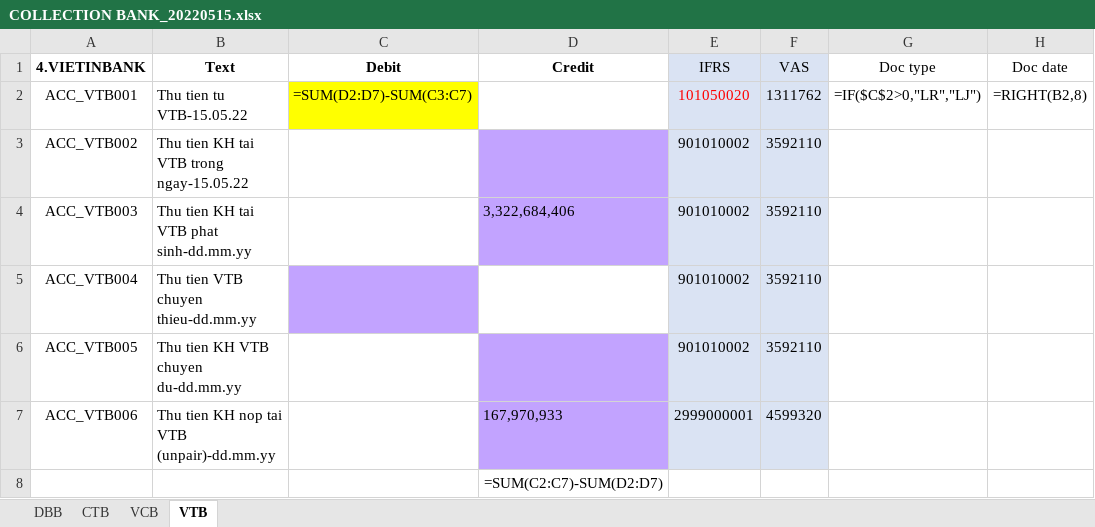
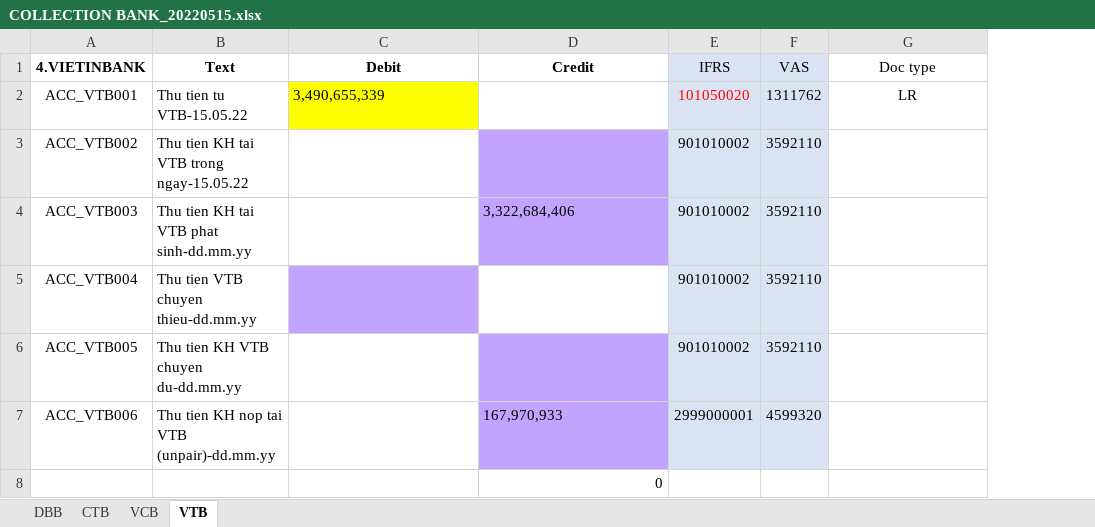
Before and after one commit to Tuannh1311/HuongLe, an Excel workbook: Autobooking/SOURCE/COLLECTION BANK_20220515.xlsx, sheet VTB, drawn as a sheet; values as stored, in another font and other column widths than the file's, no borders; formulas without a stored value are shown as written; the diff names each change by its address in the sheet, - before the commit and + after, or states it on an @@ line.

```diff
--- a/Autobooking/SOURCE/COLLECTION BANK_20220515.xlsx (sheet VTB)
+++ b/Autobooking/SOURCE/COLLECTION BANK_20220515.xlsx (sheet VTB)
-column H (Doc date), row 2: =RIGHT(B2,8)
-C2 (Debit): =SUM(D2:D7)-SUM(C3:C7)
+C2 (Debit): 3,490,655,339
-G2 (Doc type): =IF($C$2>0,"LR","LJ")
+G2 (Doc type): LR
-D8 (Credit): =SUM(C2:C7)-SUM(D2:D7)
+D8 (Credit): 0
```
Also changed, not shown: sheet CTB, sheet VCB, sheet DBB, Autobooking/Template Upload GL_V2.0.xlsx.
